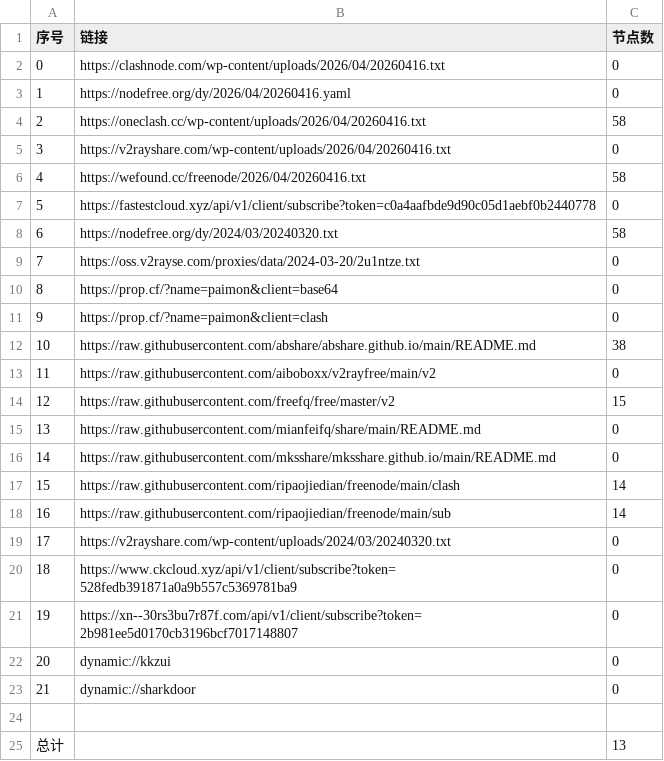
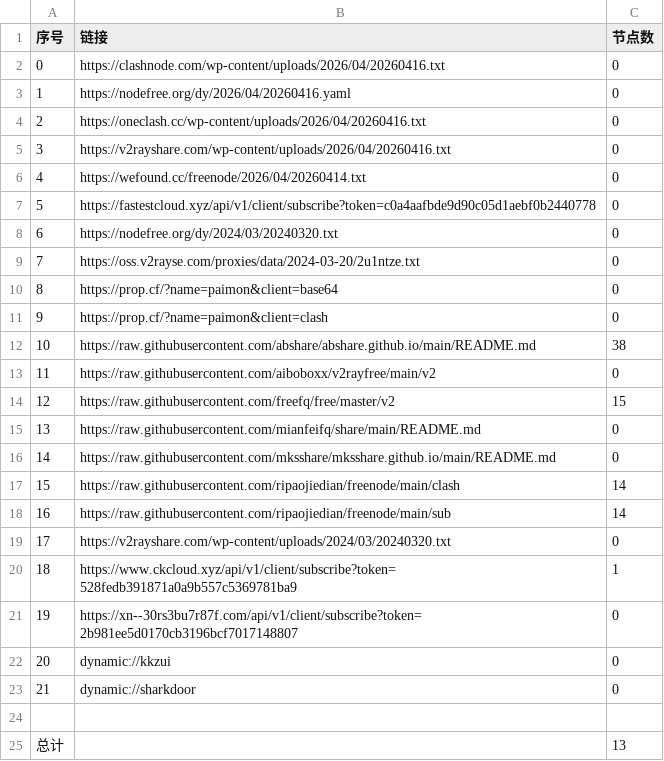
Before and after one commit to ncn2023/AutoMergePublicNodes, a CSV file: list_result.csv, drawn as a sheet.

```diff
--- a/list_result.csv
+++ b/list_result.csv
@@ -3,7 +3,7 @@
 1,https://nodefree.org/dy/2026/04/20260416.yaml,0
-2,https://oneclash.cc/wp-content/uploads/2026/04/20260416.txt,58
+2,https://oneclash.cc/wp-content/uploads/2026/04/20260416.txt,0
 3,https://v2rayshare.com/wp-content/uploads/2026/04/20260416.txt,0
-4,https://wefound.cc/freenode/2026/04/20260416.txt,58
+4,https://wefound.cc/freenode/2026/04/20260414.txt,0
 5,https://fastestcloud.xyz/api/v1/client/subscribe?token=c0a4aafbde9d90c05d1aebf0b2440778,0
-6,https://nodefree.org/dy/2024/03/20240320.txt,58
+6,https://nodefree.org/dy/2024/03/20240320.txt,0
 7,https://oss.v2rayse.com/proxies/data/2024-03-20/2u1ntze.txt,0
@@ -19,3 +19,3 @@
 17,https://v2rayshare.com/wp-content/uploads/2024/03/20240320.txt,0
-18,https://www.ckcloud.xyz/api/v1/client/subscribe?token=528fedb391871a0a9b557c5369781ba9,0
+18,https://www.ckcloud.xyz/api/v1/client/subscribe?token=528fedb391871a0a9b557c5369781ba9,1
 19,https://xn--30rs3bu7r87f.com/api/v1/client/subscribe?token=2b981ee5d0170cb3196bcf7017148807,0
```
Also changed, not shown: 4 other files.
